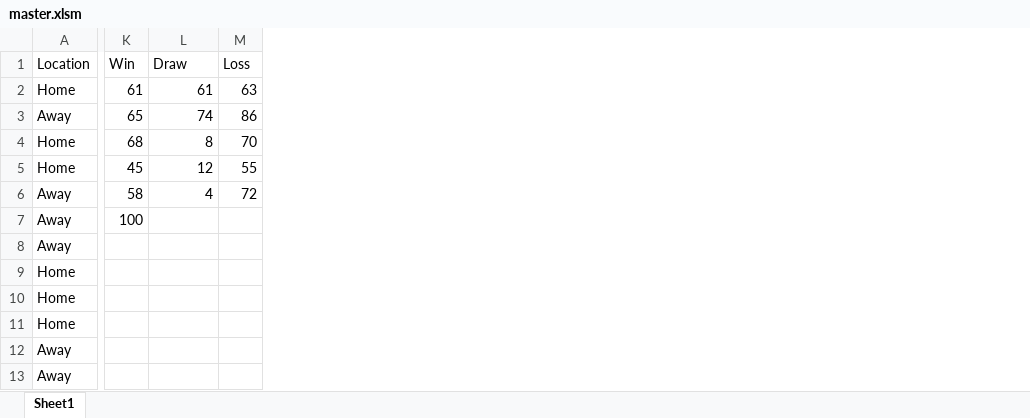
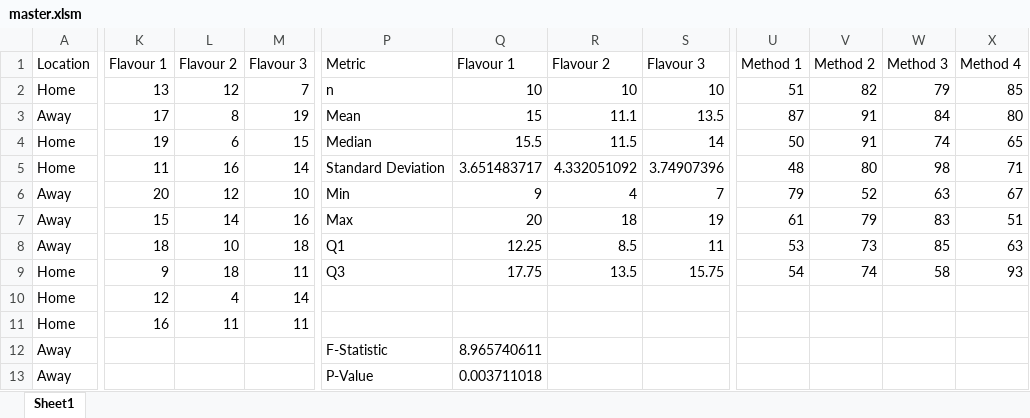
Before and after one commit to michaeltmeehan/StatSheet, an Excel workbook: master.xlsm, sheet Sheet1, drawn as a sheet; only a part is shown, gaps mark what is left out; values as stored, in another font and other column widths than the file's, no borders; removed rows and columns are numbered as before the commit, all else as after; the diff covers the shown part only; the diff names each change by its address in the sheet, - before the commit and + after, or states it on an @@ line.

```diff
--- a/master.xlsm (sheet Sheet1)
+++ b/master.xlsm (sheet Sheet1)
-column K, rows 1-7: Win | 61 | 65 | 68 | 45 | 58 | 100
+column K, rows 1-11: Flavour 1 | 13 | 17 | 19 | 11 | 20 | 15 | 18 | 9 | 12 | 16
-column M, rows 1-6: Loss | 63 | 86 | 70 | 55 | 72
+column M, rows 1-11: Flavour 3 | 7 | 19 | 15 | 14 | 10 | 16 | 18 | 11 | 14 | 11
+column P, rows 1-13: Metric | n | Mean | Median | Standard Deviation | Min | Max | Q1 | Q3 |  |  | F-Statistic | P-Value
+column Q, rows 1-13: Flavour 1 | 10 | 15 | 15.5 | 3.651483717 | 9 | 20 | 12.25 | 17.75 |  |  | 8.965740611 | 0.003711018
+column R, rows 1-9: Flavour 2 | 10 | 11.1 | 11.5 | 4.332051092 | 4 | 18 | 8.5 | 13.5
+column S, rows 1-9: Flavour 3 | 10 | 13.5 | 14 | 3.74907396 | 7 | 19 | 11 | 15.75
+column U, rows 1-9: Method 1 | 51 | 87 | 50 | 48 | 79 | 61 | 53 | 54
+column V, rows 1-9: Method 2 | 82 | 91 | 91 | 80 | 52 | 79 | 73 | 74
+column W, rows 1-9: Method 3 | 79 | 84 | 74 | 98 | 63 | 83 | 85 | 58
+column X, rows 1-9: Method 4 | 85 | 80 | 65 | 71 | 67 | 51 | 63 | 93
-L1: Draw
+L1: Flavour 2
-L2: 61
+L2: 12
-L3: 74
+L3: 8
-L4: 8
+L4: 6
-L5: 12
+L5: 16
-L6: 4
+L6: 12
-L7: (empty)
+L7: 14
-L8: (empty)
+L8: 10
-L9: (empty)
+L9: 18
-L10: (empty)
+L10: 4
-L11: (empty)
+L11: 11
```
Also changed, not shown: 19 added columns elsewhere in this sheet, 7 other files.
